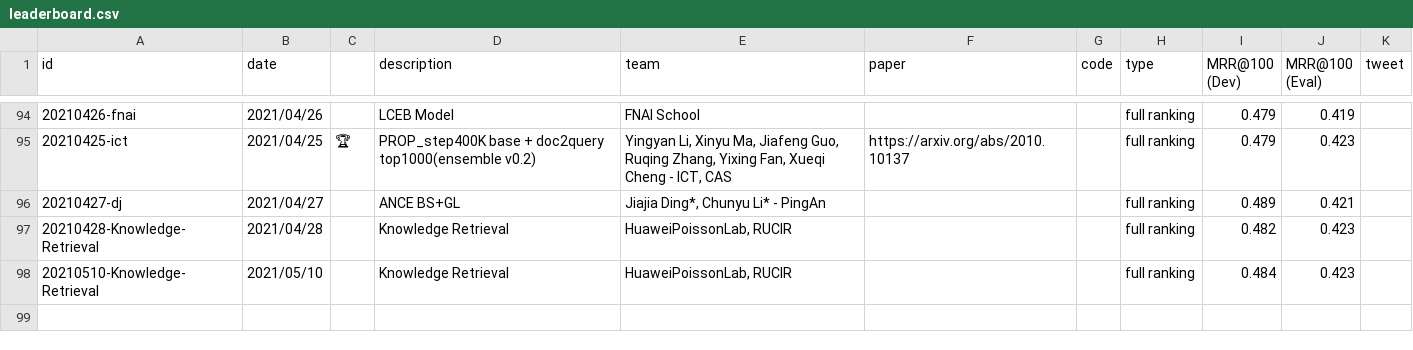
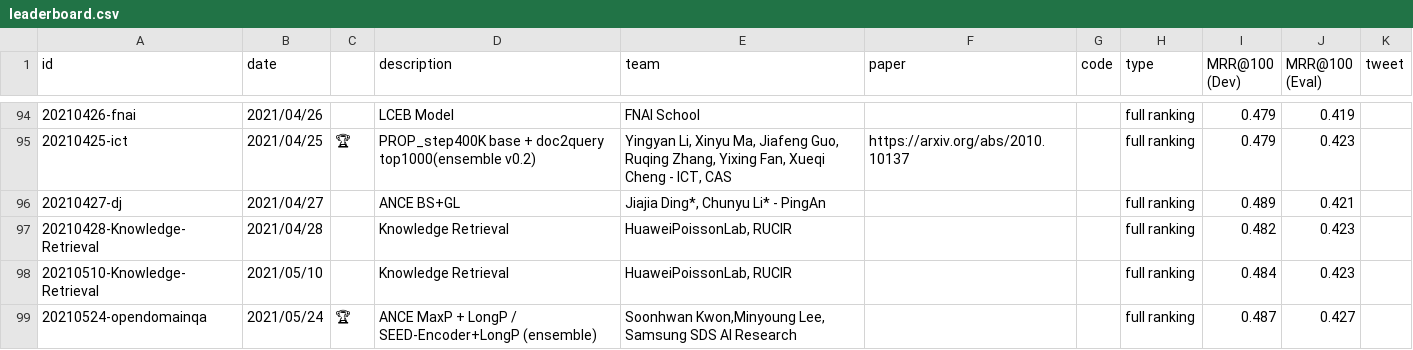
Before and after one commit to microsoft/MSMARCO-Document-Ranking-Submissions, a CSV file: leaderboard/leaderboard.csv, drawn as a sheet; only a part is shown, gaps mark what is left out.

Commit message:
Updated leaderbaord.

```diff
--- a/leaderboard/leaderboard.csv
+++ b/leaderboard/leaderboard.csv
@@ -98 +98,2 @@ id,date,,description,team,paper,code,type,MRR@100 (Dev),MRR@100 (Eval),tweet
 20210510-Knowledge-Retrieval,2021/05/10,,"Knowledge Retrieval","HuaweiPoissonLab, RUCIR",,,full ranking,0.484,0.423,
+20210524-opendomainqa,2021/05/24,🏆,"ANCE MaxP + LongP / SEED-Encoder+LongP (ensemble)","Soonhwan Kwon,Minyoung Lee, Samsung SDS AI Research",,,full ranking,0.487,0.427,
```
